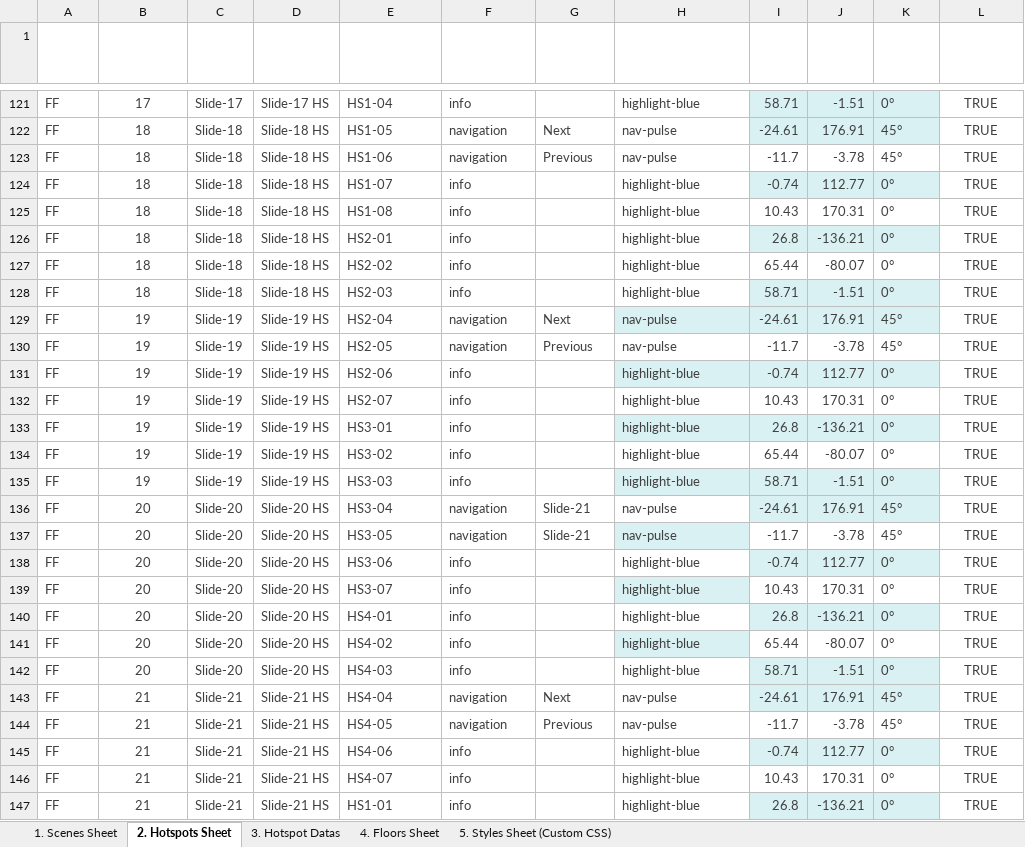
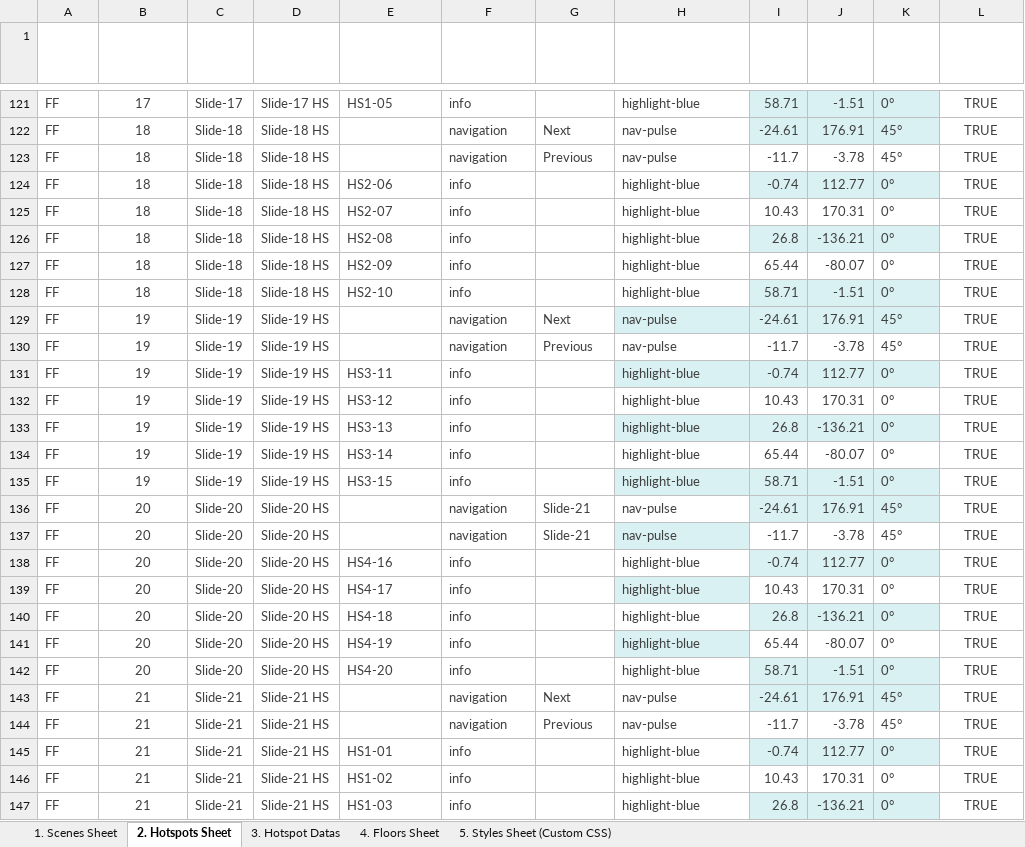
Before and after one commit to Rmoosa2014/vr-tour, an Excel workbook: 360MasterData.xlsx, sheet 2. Hotspots Sheet, drawn as a sheet; only a part is shown, gaps mark what is left out; values as stored, in another font and other column widths than the file's, no borders; table styles not drawn; the diff covers the shown part only; the diff names each change by its address in the sheet, - before the commit and + after, or states it on an @@ line.

```diff
--- a/360MasterData.xlsx (sheet 2. Hotspots Sheet)
+++ b/360MasterData.xlsx (sheet 2. Hotspots Sheet)
-E121 (Hotspot Name): HS1-04
+E121 (Hotspot Name): HS1-05
-E122 (Hotspot Name): HS1-05
+E122 (Hotspot Name): (empty)
-E123 (Hotspot Name): HS1-06
+E123 (Hotspot Name): (empty)
-E124 (Hotspot Name): HS1-07
+E124 (Hotspot Name): HS2-06
-E125 (Hotspot Name): HS1-08
+E125 (Hotspot Name): HS2-07
-E126 (Hotspot Name): HS2-01
+E126 (Hotspot Name): HS2-08
-E127 (Hotspot Name): HS2-02
+E127 (Hotspot Name): HS2-09
-E128 (Hotspot Name): HS2-03
+E128 (Hotspot Name): HS2-10
-E129 (Hotspot Name): HS2-04
+E129 (Hotspot Name): (empty)
-E130 (Hotspot Name): HS2-05
+E130 (Hotspot Name): (empty)
-E131 (Hotspot Name): HS2-06
+E131 (Hotspot Name): HS3-11
-E132 (Hotspot Name): HS2-07
+E132 (Hotspot Name): HS3-12
-E133 (Hotspot Name): HS3-01
+E133 (Hotspot Name): HS3-13
-E134 (Hotspot Name): HS3-02
+E134 (Hotspot Name): HS3-14
-E135 (Hotspot Name): HS3-03
+E135 (Hotspot Name): HS3-15
-E136 (Hotspot Name): HS3-04
+E136 (Hotspot Name): (empty)
-E137 (Hotspot Name): HS3-05
+E137 (Hotspot Name): (empty)
-E138 (Hotspot Name): HS3-06
+E138 (Hotspot Name): HS4-16
-E139 (Hotspot Name): HS3-07
+E139 (Hotspot Name): HS4-17
-E140 (Hotspot Name): HS4-01
+E140 (Hotspot Name): HS4-18
-E141 (Hotspot Name): HS4-02
+E141 (Hotspot Name): HS4-19
-E142 (Hotspot Name): HS4-03
+E142 (Hotspot Name): HS4-20
-E143 (Hotspot Name): HS4-04
+E143 (Hotspot Name): (empty)
-E144 (Hotspot Name): HS4-05
+E144 (Hotspot Name): (empty)
-E145 (Hotspot Name): HS4-06
+E145 (Hotspot Name): HS1-01
-E146 (Hotspot Name): HS4-07
+E146 (Hotspot Name): HS1-02
-E147 (Hotspot Name): HS1-01
+E147 (Hotspot Name): HS1-03
```
Also changed, not shown: 180 edited cells elsewhere in this sheet, sheet 3. Hotspot Datas.
